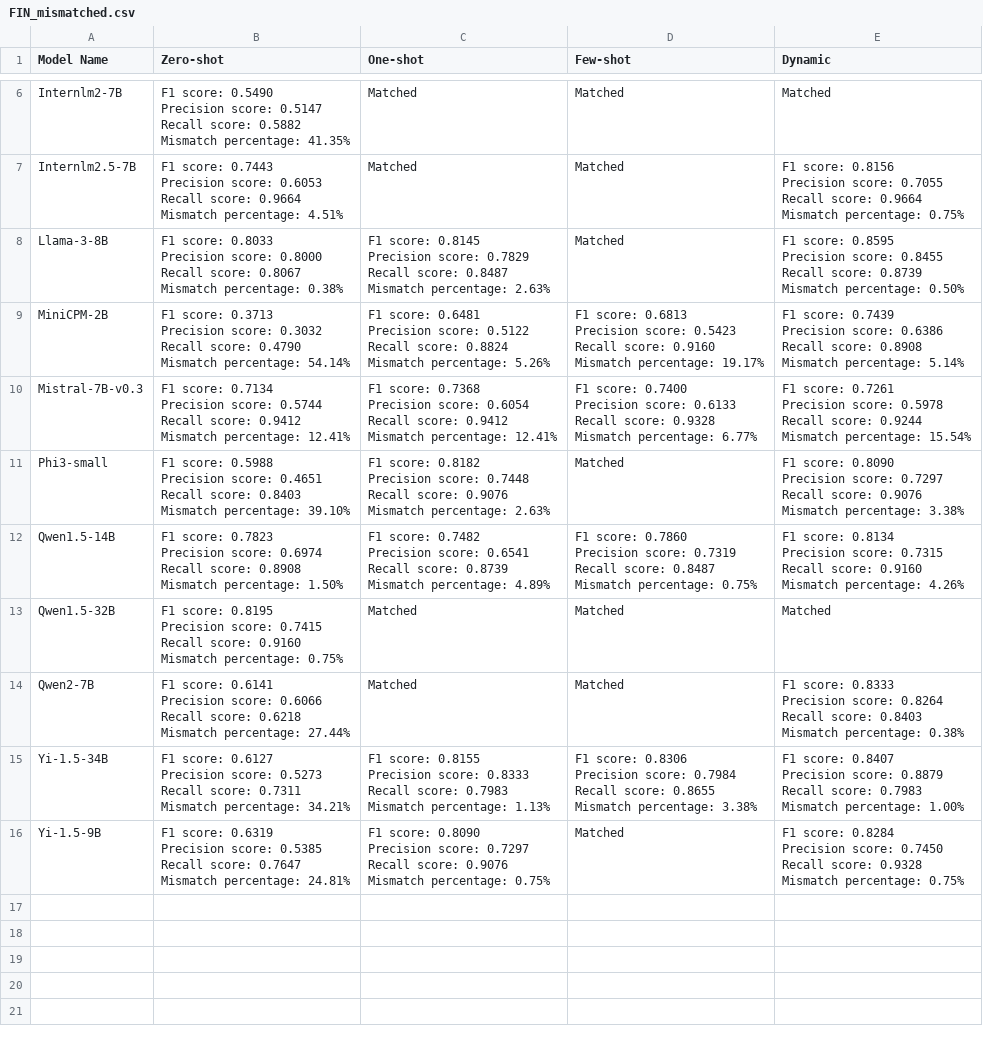
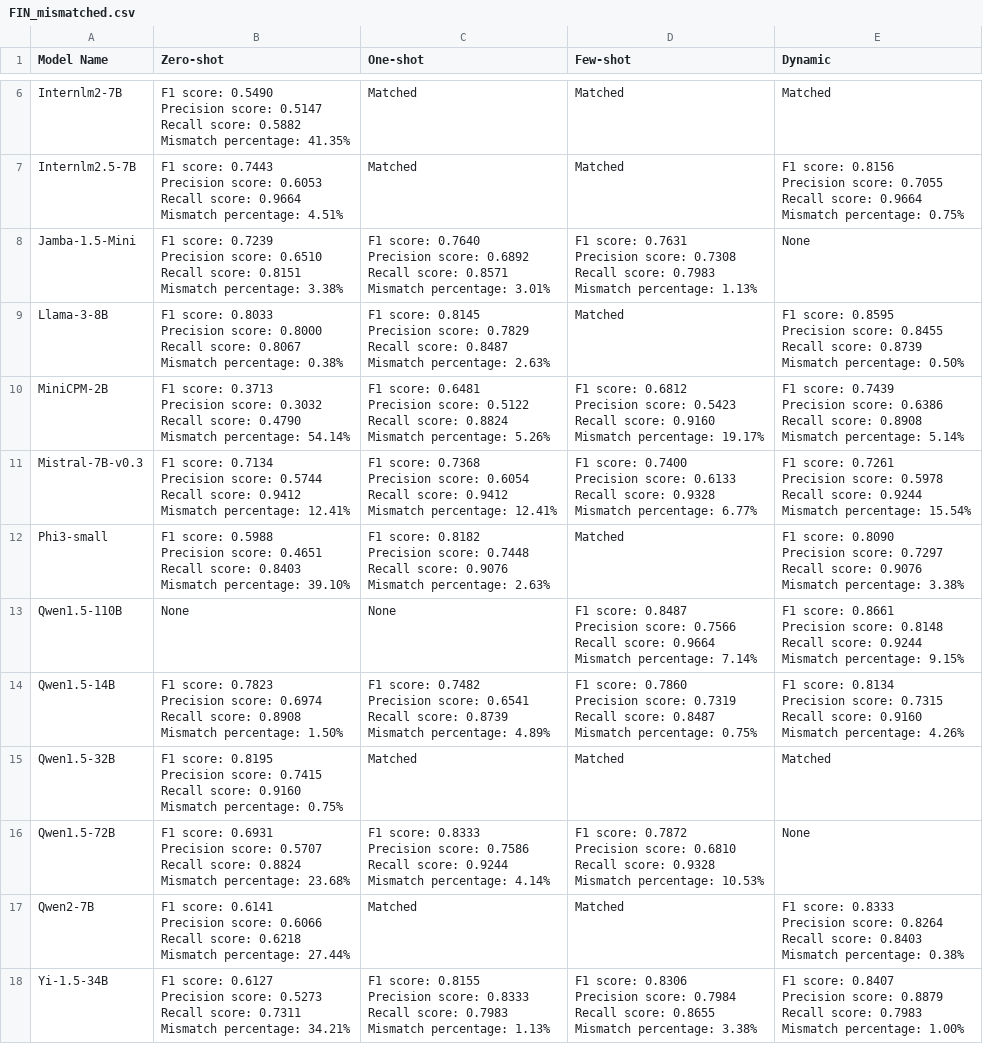
Before and after one commit to 2024-Surf-LLMarking/LLMarking, a CSV file: results/v3/short/FIN/FIN_mismatched.csv, drawn as a sheet; only a part is shown, gaps mark what is left out; the shorter side is filled out with more unchanged rows.

```diff
--- a/results/v3/short/FIN/FIN_mismatched.csv
+++ b/results/v3/short/FIN/FIN_mismatched.csv
@@ -43,2 +43,12 @@ Recall score:        0.9664
 Mismatch percentage: 0.75%"
+Jamba-1.5-Mini,"F1 score:                0.7239
+Precision score: 0.6510
+Recall score:        0.8151
+Mismatch percentage: 3.38%","F1 score:                0.7640
+Precision score: 0.6892
+Recall score:        0.8571
+Mismatch percentage: 3.01%","F1 score:                0.7631
+Precision score: 0.7308
+Recall score:        0.7983
+Mismatch percentage: 1.13%",None
 Llama-3-8B,"F1 score:                0.8033
@@ -53,15 +63,15 @@ Recall score:        0.8739
 Mismatch percentage: 0.50%"
-MiniCPM-2B,"F1 score:                0.3713
-Precision score: 0.3032
-Recall score:        0.4790
-Mismatch percentage: 54.14%","F1 score:                0.6481
-Precision score: 0.5122
-Recall score:        0.8824
-Mismatch percentage: 5.26%","F1 score:                0.6813
-Precision score: 0.5423
-Recall score:        0.9160
-Mismatch percentage: 19.17%","F1 score:                0.7439
-Precision score: 0.6386
-Recall score:        0.8908
-Mismatch percentage: 5.14%"
+MiniCPM-2B,"F1 score:                0.3713
+Precision score: 0.3032
+Recall score:        0.4790
+Mismatch percentage: 54.14%","F1 score:                0.6481
+Precision score: 0.5122
+Recall score:        0.8824
+Mismatch percentage: 5.26%","F1 score:                0.6812
+Precision score: 0.5423
+Recall score:        0.9160
+Mismatch percentage: 19.17%","F1 score:                0.7439
+Precision score: 0.6386
+Recall score:        0.8908
+Mismatch percentage: 5.14%"
 Mistral-7B-v0.3,"F1 score:                0.7134
@@ -89,2 +99,9 @@ Recall score:        0.9076
 Mismatch percentage: 3.38%"
+Qwen1.5-110B,None,None,"F1 score:                0.8487
+Precision score: 0.7566
+Recall score:        0.9664
+Mismatch percentage: 7.14%","F1 score:                0.8661
+Precision score: 0.8148
+Recall score:        0.9244
+Mismatch percentage: 9.15%"
 Qwen1.5-14B,"F1 score:                0.7823
@@ -106,2 +123,12 @@ Recall score:        0.9160
 Mismatch percentage: 0.75%",Matched,Matched,Matched
+Qwen1.5-72B,"F1 score:                0.6931
+Precision score: 0.5707
+Recall score:        0.8824
+Mismatch percentage: 23.68%","F1 score:                0.8333
+Precision score: 0.7586
+Recall score:        0.9244
+Mismatch percentage: 4.14%","F1 score:                0.7872
+Precision score: 0.6810
+Recall score:        0.9328
+Mismatch percentage: 10.53%",None
 Qwen2-7B,"F1 score:                0.6141
```
Also changed, not shown: results/v3/short/CPT/CPT.csv, results/v3/short/CPT/CPT_mismatched.csv, 3 other files.
